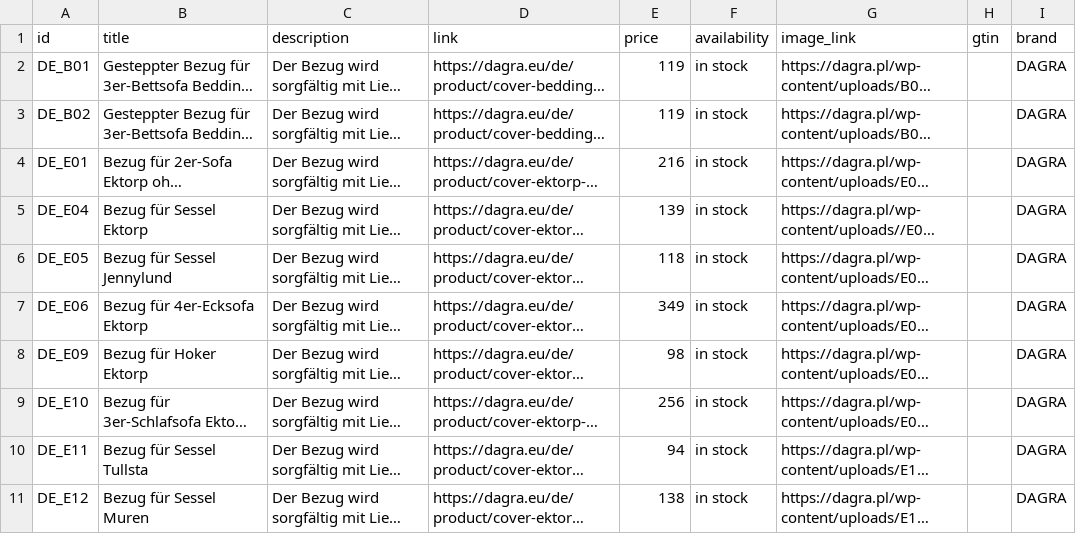
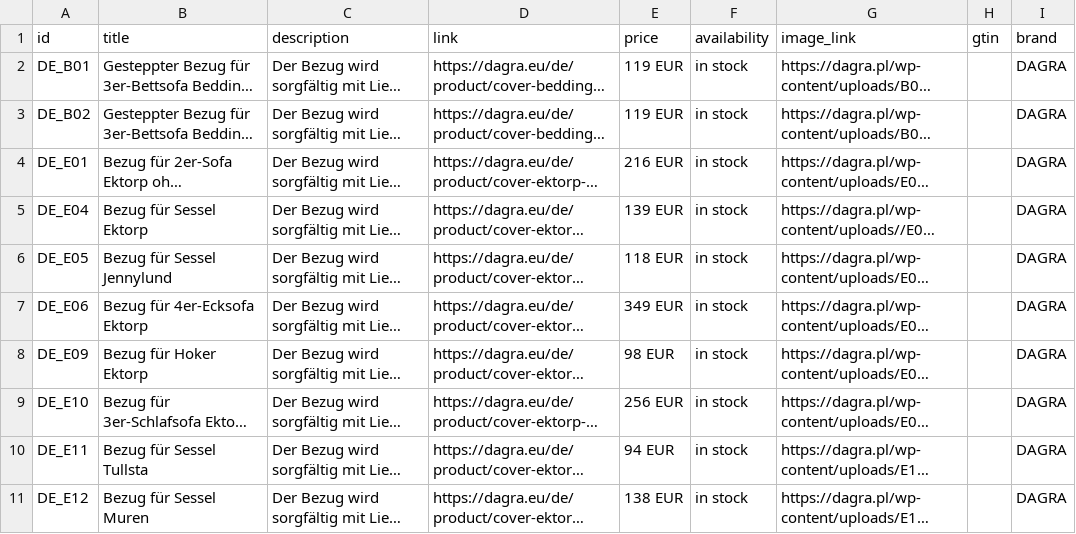
Before and after one commit to Valdri/xml-product-feed-dagra, a CSV file: google_DE.csv, drawn as a sheet; long unchanged cells end in …; the diff names each change by its address in the sheet, - before the commit and + after, or states it on an @@ line.

Commit message:
Update google_DE.csv

```diff
--- a/google_DE.csv
+++ b/google_DE.csv
-E2:E3 (price): 119
+E2:E3 (price): 119 EUR
-E4 (price): 216
+E4 (price): 216 EUR
-E5 (price): 139
+E5 (price): 139 EUR
-E6 (price): 118
+E6 (price): 118 EUR
-E7 (price): 349
+E7 (price): 349 EUR
-E8 (price): 98
+E8 (price): 98 EUR
-E9 (price): 256
+E9 (price): 256 EUR
-E10 (price): 94
+E10 (price): 94 EUR
-E11 (price): 138
+E11 (price): 138 EUR
```
